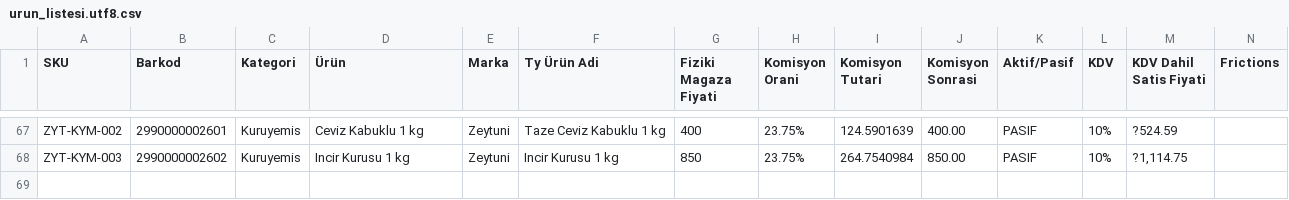
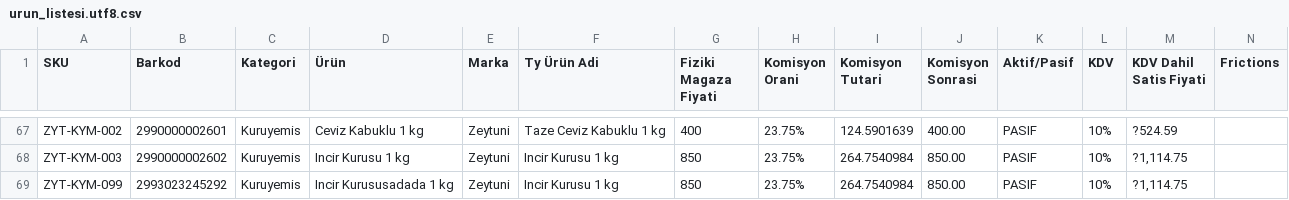
Before and after one commit to akarka/trendyol, a CSV file: data/urun_listesi.utf8.csv, drawn as a sheet; only a part is shown, gaps mark what is left out; rows hold the shown columns only; the diff names each change by its address in the sheet, - before the commit and + after, or states it on an @@ line.

Commit message:
feat: DB tam yedek/geri yükleme, sipariş Excel export ve mükerrer-atlamalı ürün importu eklendi

```diff
--- a/data/urun_listesi.utf8.csv
+++ b/data/urun_listesi.utf8.csv
+row 69: ZYT-KYM-099 | 2993023245292 | Kuruyemis | Incir Kurususadada 1 kg | Zeytuni | Incir Kurusu 1 kg | 850 | 23.75% | 264.7540984 | 850.00 | PASIF | 10% | ?1,114.75
```
Also changed, not shown: 15 other files.
